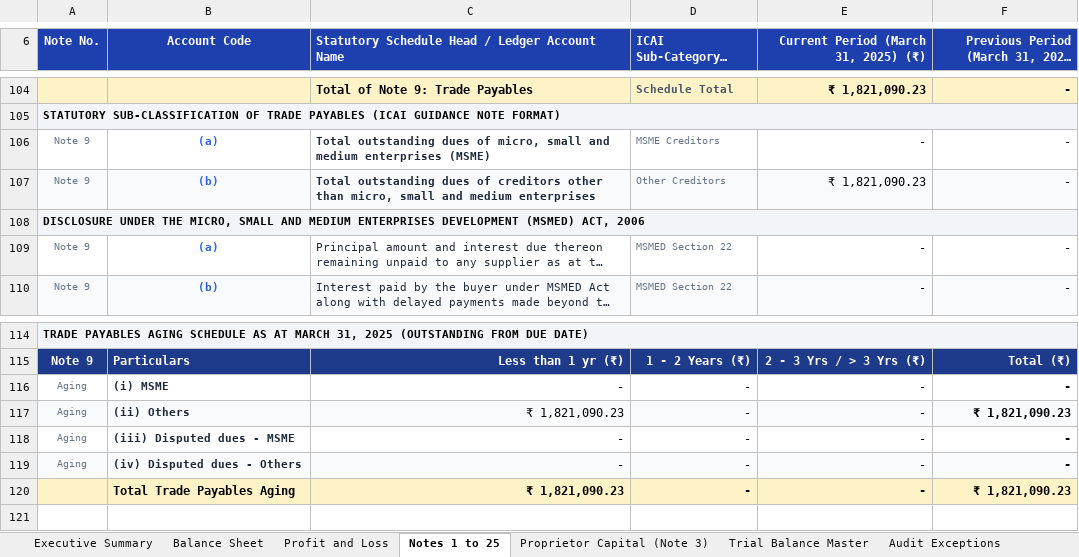
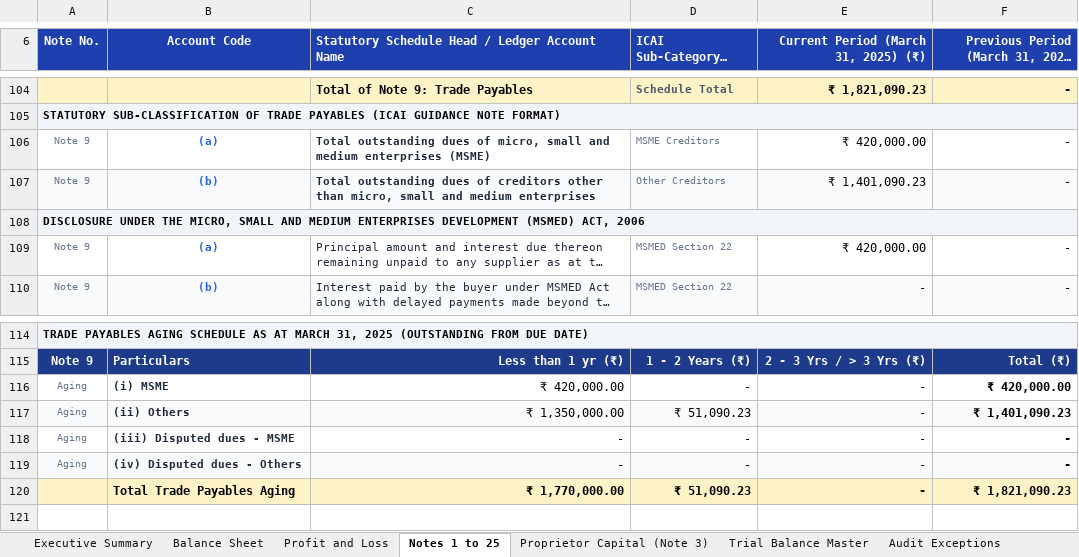
Before and after one commit to vivagroup18-lang/auditfinancialsnce, an Excel workbook: Sample_Statutory_Report_Durga_Steel_Sole_Proprietorship.xlsx, sheet Notes 1 to 25, drawn as a sheet; only a part is shown, gaps mark what is left out; long unchanged cells end in …; values as stored, in another font and other column widths than the file's, no borders; the diff names each change by its address in the sheet, - before the commit and + after, or states it on an @@ line.

```diff
--- a/Sample_Statutory_Report_Durga_Steel_Sole_Proprietorship.xlsx (sheet Notes 1 to 25)
+++ b/Sample_Statutory_Report_Durga_Steel_Sole_Proprietorship.xlsx (sheet Notes 1 to 25)
-E106: -
+E106: ₹ 420,000.00
-E107: ₹ 1,821,090.23
+E107: ₹ 1,401,090.23
-E109: -
+E109: ₹ 420,000.00
-C116: -
+C116: ₹ 420,000.00
-F116: -
+F116: ₹ 420,000.00
-C117: ₹ 1,821,090.23
+C117: ₹ 1,350,000.00
-D117 (ICAI Sub-Category / AS Standard): -
+D117 (ICAI Sub-Category / AS Standard): ₹ 51,090.23
-F117: ₹ 1,821,090.23
+F117: ₹ 1,401,090.23
-C120: ₹ 1,821,090.23
+C120: ₹ 1,770,000.00
-D120 (ICAI Sub-Category / AS Standard): -
+D120 (ICAI Sub-Category / AS Standard): ₹ 51,090.23
```
Also changed, not shown: sheet Balance Sheet, Sample_Statutory_Report_RRK_and_CO_Partnership_Firm.xlsx, 7 other files.
